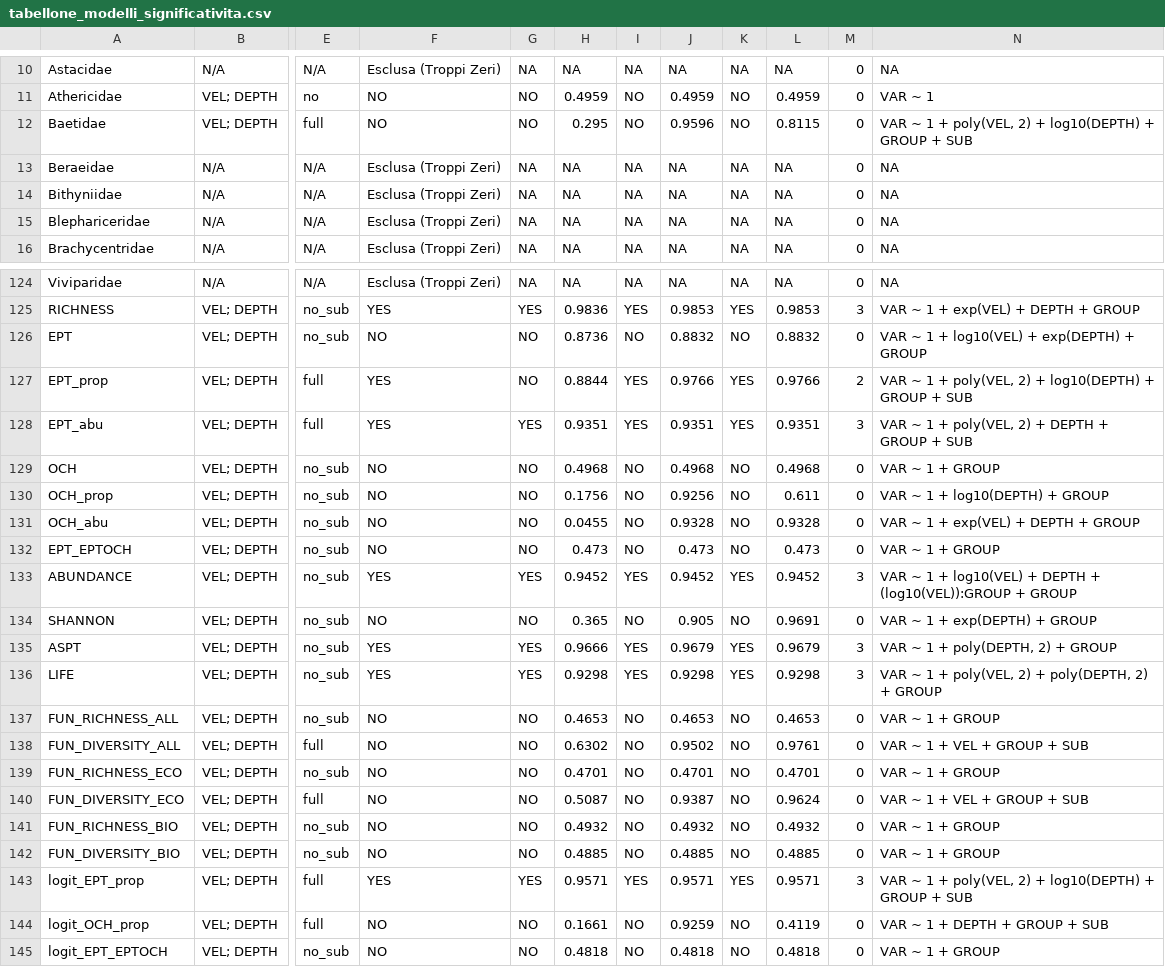
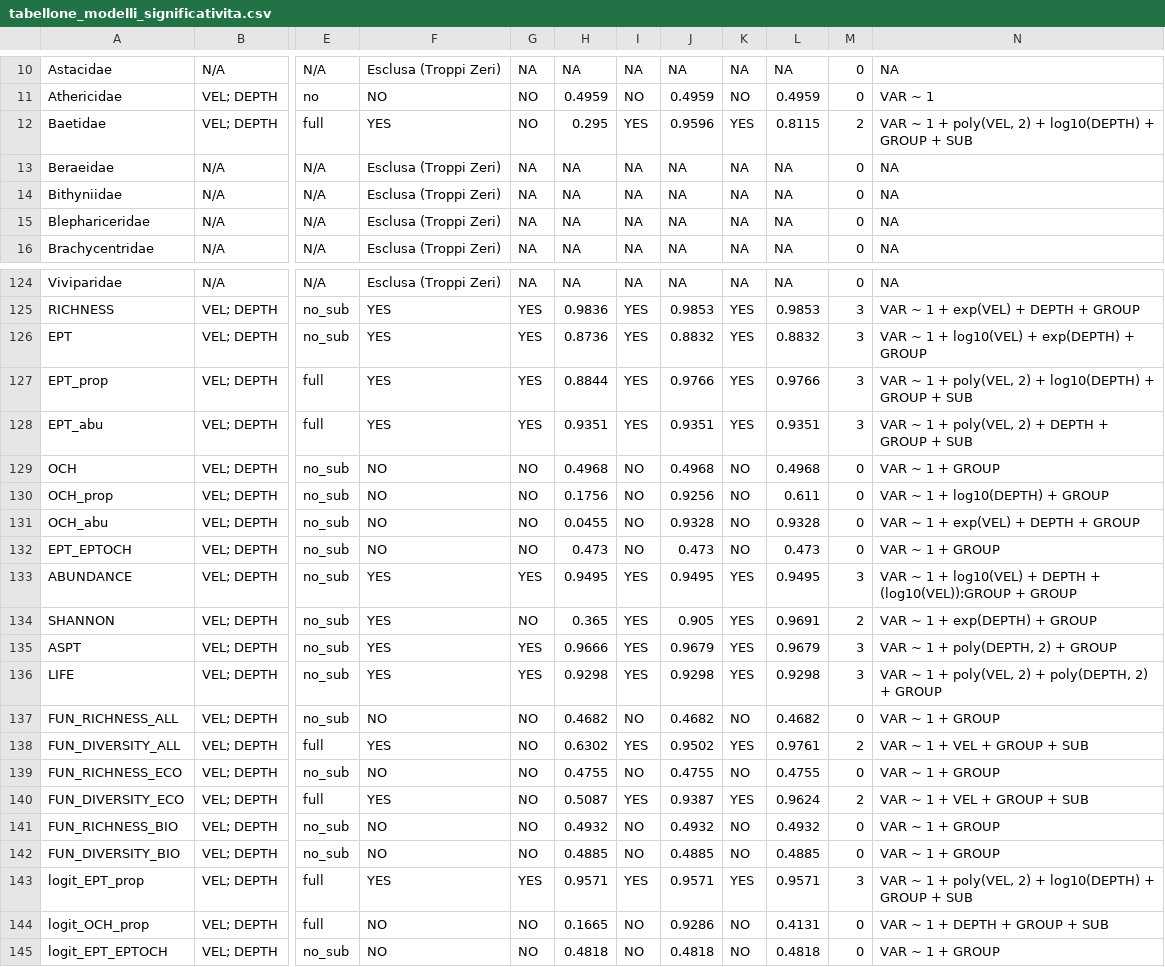
Before and after one commit to RiccardoFornaroli/QuantileModelsRefactor, a CSV file: results/tabellone_modelli_significativita.csv, drawn as a sheet; only a part is shown, gaps mark what is left out; the diff covers the shown part only; the diff names each change by its address in the sheet, - before the commit and + after, or states it on an @@ line.

```diff
--- a/results/tabellone_modelli_significativita.csv
+++ b/results/tabellone_modelli_significativita.csv
-F12: NO
+F12: YES
-I12: NO
+I12: YES
-K12: NO
+K12: YES
-M12: 0
+M12: 2
-F126: NO
+F126: YES
-G126:G127: NO
+G126:G127: YES
-I126: NO
+I126: YES
-K126: NO
+K126: YES
-M126: 0
+M126: 3
-M127: 2
+M127: 3
-H133: 0.9452
+H133: 0.9495
-J133: 0.9452
+J133: 0.9495
-L133: 0.9452
+L133: 0.9495
-F134: NO
+F134: YES
-I134: NO
+I134: YES
-K134: NO
+K134: YES
-M134: 0
+M134: 2
-H137: 0.4653
+H137: 0.4682
-J137: 0.4653
+J137: 0.4682
-L137: 0.4653
+L137: 0.4682
-F138: NO
+F138: YES
-I138: NO
+I138: YES
-K138: NO
+K138: YES
-M138: 0
+M138: 2
-H139: 0.4701
+H139: 0.4755
-J139: 0.4701
+J139: 0.4755
-L139: 0.4701
+L139: 0.4755
-F140: NO
+F140: YES
-I140: NO
+I140: YES
-K140: NO
+K140: YES
-M140: 0
+M140: 2
-H144: 0.1661
+H144: 0.1665
-J144: 0.9259
+J144: 0.9286
-L144: 0.4119
+L144: 0.4131
```
Also changed, not shown: 28 edited cells elsewhere in this file, results/optimized_results.csv, 22 other files.
